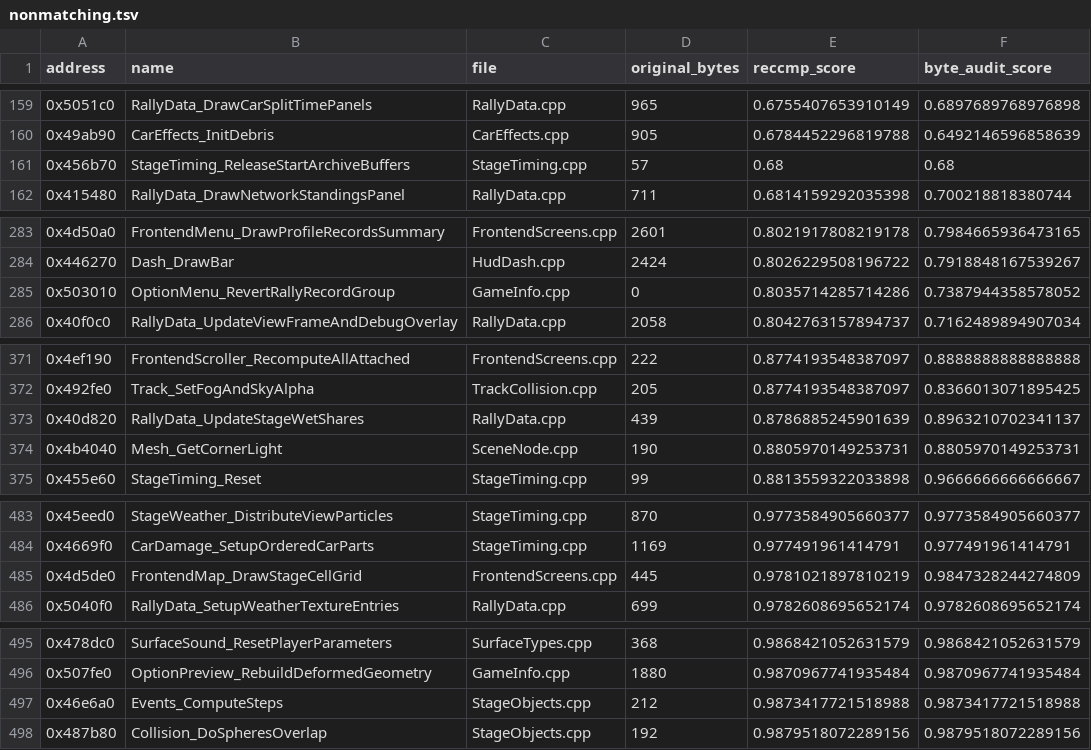
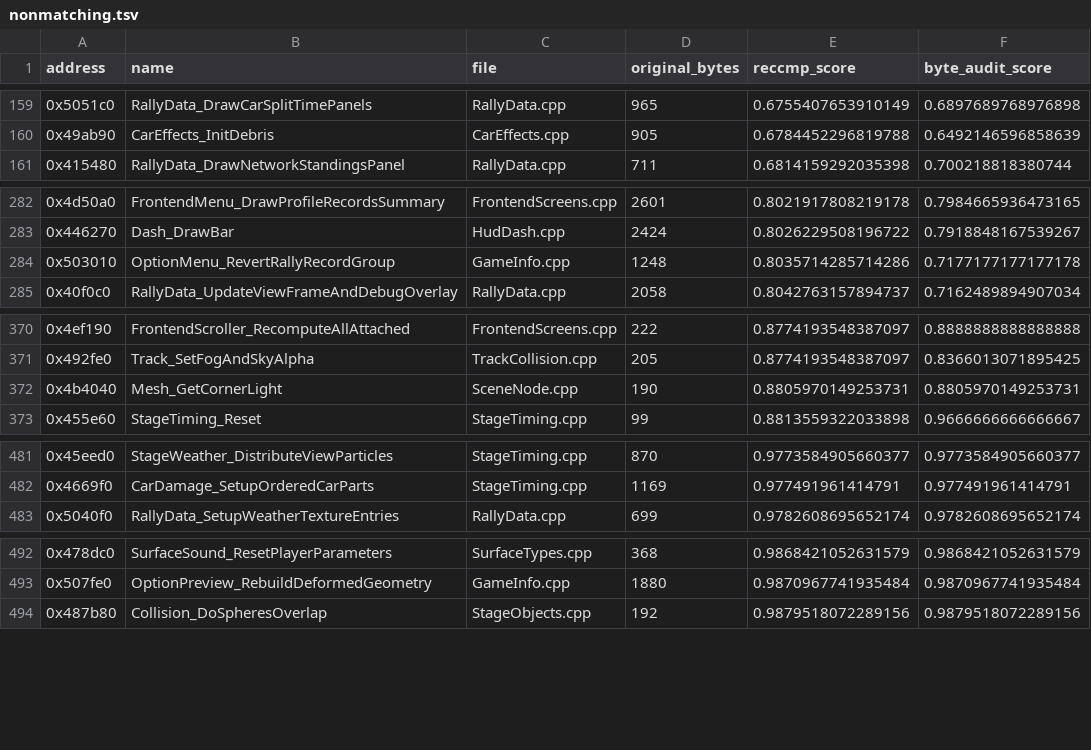
Before and after one commit to pablocpas/CMR2Decomp, a TSV file: CMR2PROGRESS/nonmatching.tsv, drawn as a sheet; only a part is shown, gaps mark what is left out; the diff covers the shown part only.

```diff
--- a/CMR2PROGRESS/nonmatching.tsv
+++ b/CMR2PROGRESS/nonmatching.tsv
@@ -160,3 +160,2 @@ address	name	file	original_bytes	reccmp_score	byte_audit_score
 0x49ab90	CarEffects_InitDebris	CarEffects.cpp	905	0.6784452296819788	0.6492146596858639
-0x456b70	StageTiming_ReleaseStartArchiveBuffers	StageTiming.cpp	57	0.68	0.68
 0x415480	RallyData_DrawNetworkStandingsPanel	RallyData.cpp	711	0.6814159292035398	0.700218818380744
@@ -284,3 +283,3 @@ address	name	file	original_bytes	reccmp_score	byte_audit_score
 0x446270	Dash_DrawBar	HudDash.cpp	2424	0.8026229508196722	0.7918848167539267
-0x503010	OptionMenu_RevertRallyRecordGroup	GameInfo.cpp	0	0.8035714285714286	0.7387944358578052
+0x503010	OptionMenu_RevertRallyRecordGroup	GameInfo.cpp	1248	0.8035714285714286	0.7177177177177178
 0x40f0c0	RallyData_UpdateViewFrameAndDebugOverlay	RallyData.cpp	2058	0.8042763157894737	0.7162489894907034
@@ -372,3 +371,2 @@ address	name	file	original_bytes	reccmp_score	byte_audit_score
 0x492fe0	Track_SetFogAndSkyAlpha	TrackCollision.cpp	205	0.8774193548387097	0.8366013071895425
-0x40d820	RallyData_UpdateStageWetShares	RallyData.cpp	439	0.8786885245901639	0.8963210702341137
 0x4b4040	Mesh_GetCornerLight	SceneNode.cpp	190	0.8805970149253731	0.8805970149253731
@@ -484,3 +482,2 @@ address	name	file	original_bytes	reccmp_score	byte_audit_score
 0x4669f0	CarDamage_SetupOrderedCarParts	StageTiming.cpp	1169	0.977491961414791	0.977491961414791
-0x4d5de0	FrontendMap_DrawStageCellGrid	FrontendScreens.cpp	445	0.9781021897810219	0.9847328244274809
 0x5040f0	RallyData_SetupWeatherTextureEntries	RallyData.cpp	699	0.9782608695652174	0.9782608695652174
@@ -496,3 +493,2 @@ address	name	file	original_bytes	reccmp_score	byte_audit_score
 0x507fe0	OptionPreview_RebuildDeformedGeometry	GameInfo.cpp	1880	0.9870967741935484	0.9870967741935484
-0x46e6a0	Events_ComputeSteps	StageObjects.cpp	212	0.9873417721518988	0.9873417721518988
 0x487b80	Collision_DoSpheresOverlap	StageObjects.cpp	192	0.9879518072289156	0.9879518072289156
```
Also changed, not shown: 2 edited cells elsewhere in this file, scripts/functions.tsv, 7 other files.
